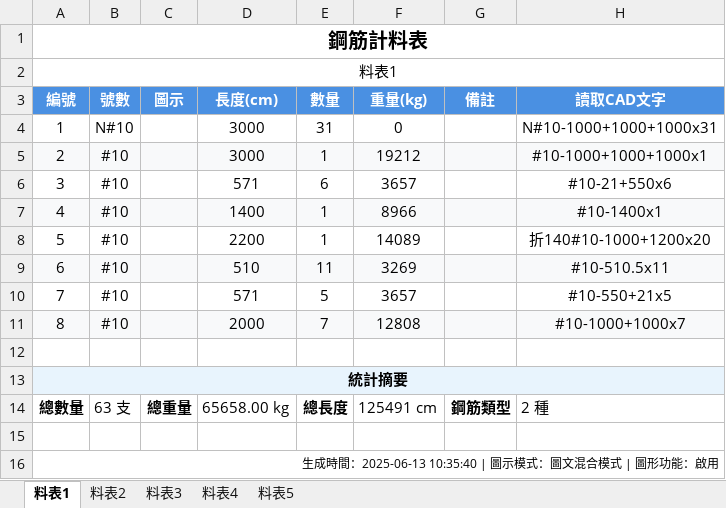
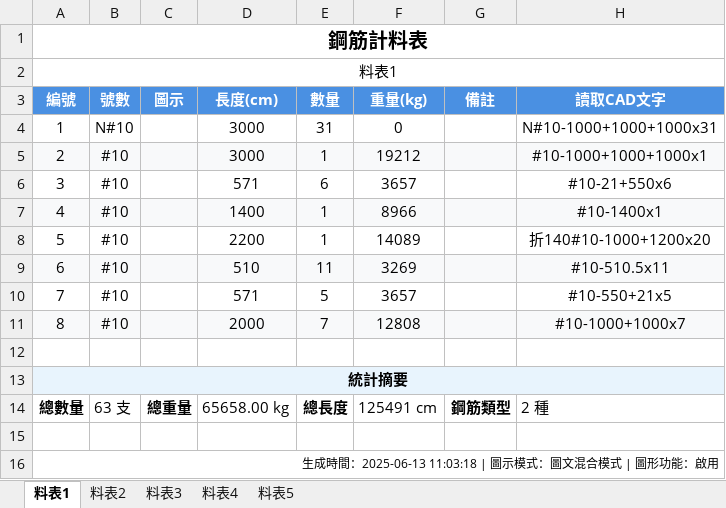
Before and after one commit to Baal482968/dxf2excel, an Excel workbook: assets/example1/example1.xlsx, sheet 料表1, drawn as a sheet; values as stored, in another font and other column widths than the file's, no borders; charts and pictures not drawn; the diff names each change by its address in the sheet, - before the commit and + after, or states it on an @@ line.

```diff
--- a/assets/example1/example1.xlsx (sheet 料表1)
+++ b/assets/example1/example1.xlsx (sheet 料表1)
-A16 (編號): …時間：2025-06-13 10:35:40 | 圖示模…
+A16 (編號): …時間：2025-06-13 11:03:18 | 圖示模…
```
Also changed, not shown: sheet 料表5, sheet 料表4, sheet 料表3, sheet 料表2, charts or pictures, 2 other files.
